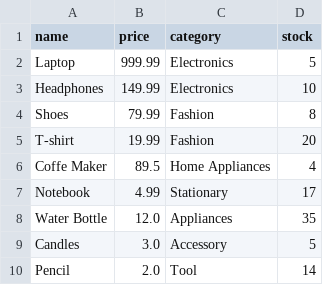
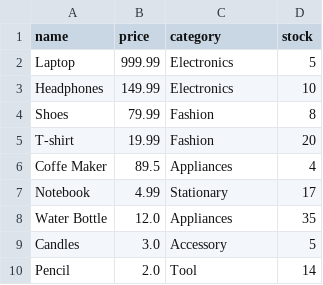
Before and after one commit to canada72205-droid/GoatPy, a CSV file: products.csv, drawn as a sheet.

```diff
--- a/products.csv
+++ b/products.csv
@@ -5,3 +5,3 @@ Shoes,79.99,Fashion,8
 T-shirt,19.99,Fashion,20
-Coffe Maker,89.5,Home Appliances,4
+Coffe Maker,89.5,Appliances,4
 Notebook,4.99,Stationary,17
```
Also changed, not shown: 1 other file.
